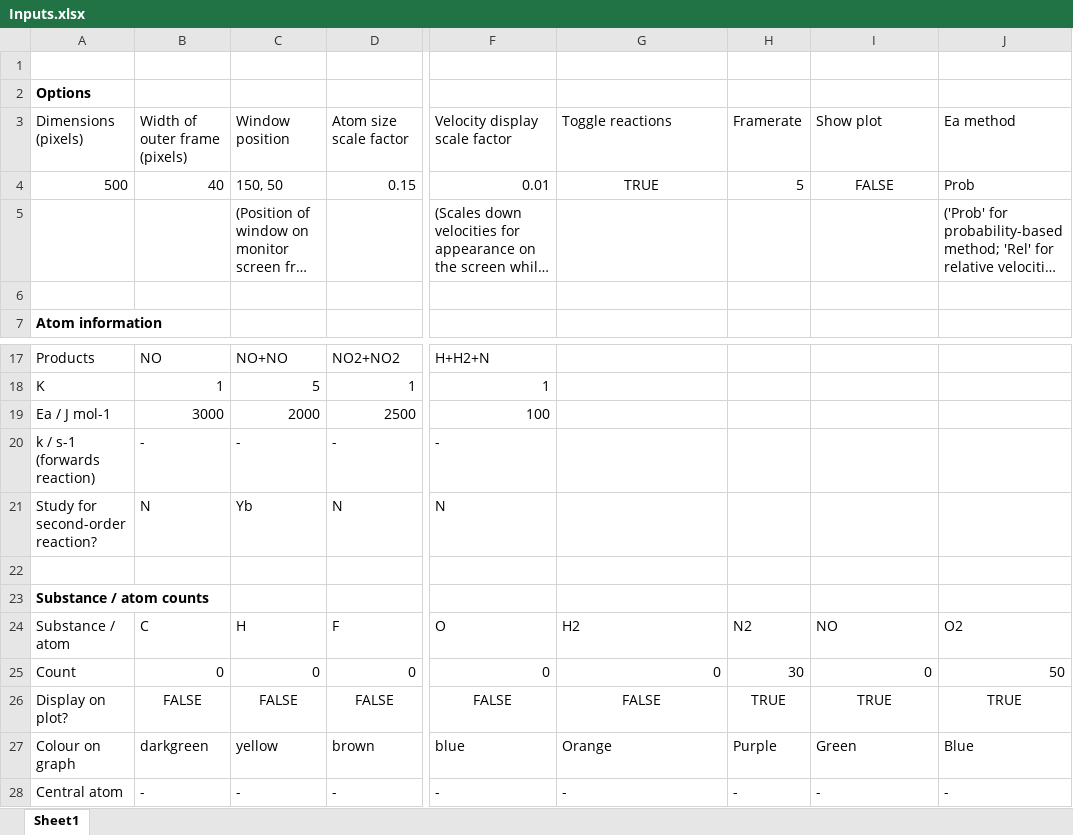
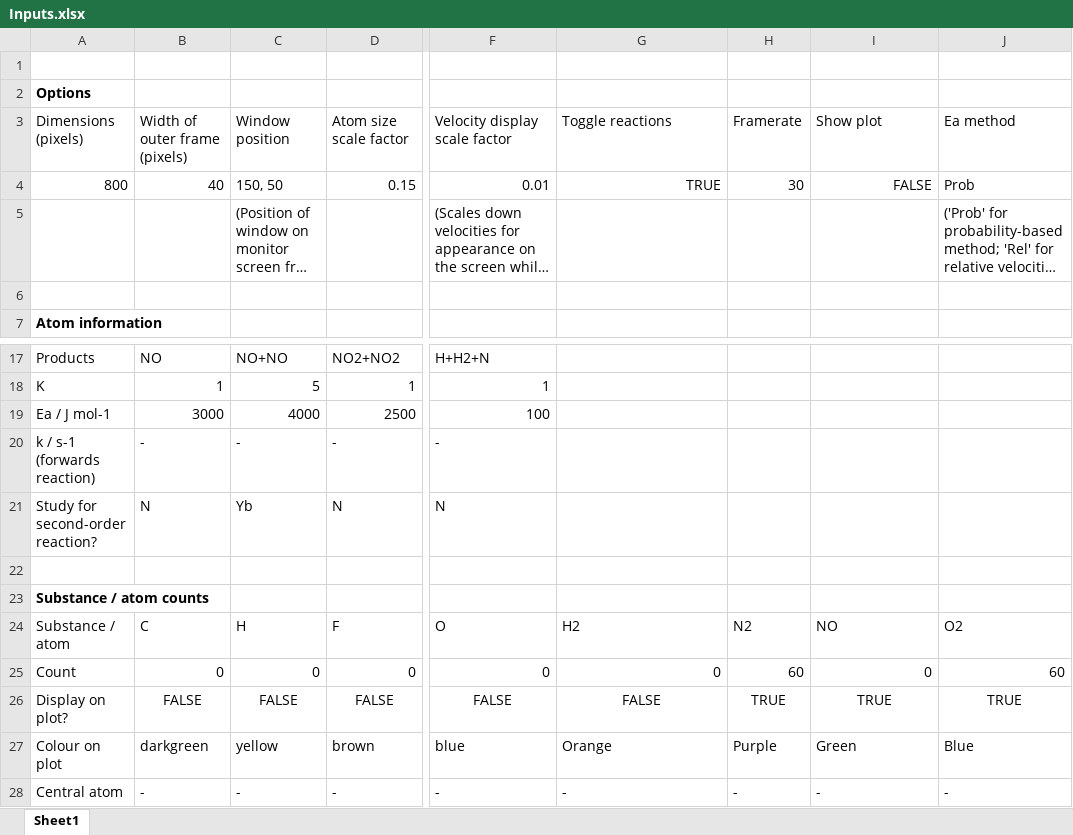
Before and after one commit to Fralta/Chemistry-python-simulation, an Excel workbook: Inputs.xlsx, sheet Sheet1, drawn as a sheet; only a part is shown, gaps mark what is left out; long unchanged cells end in …; values as stored, in another font and other column widths than the file's, no borders; conditional formats not drawn; the diff names each change by its address in the sheet, - before the commit and + after, or states it on an @@ line.

```diff
--- a/Inputs.xlsx (sheet Sheet1)
+++ b/Inputs.xlsx (sheet Sheet1)
-A4: 500
+A4: 800
-G4 alignment: center
+G4 alignment: right
-H4: 5
+H4: 30
-I4 alignment: center
+I4 alignment: right
-C19: 2000
+C19: 4000
-H25: 30
+H25: 60
-J25: 50
+J25: 60
-A27: Colour on graph
+A27: Colour on plot
```
Also changed, not shown: formulas that keep their value, 4 other files.
